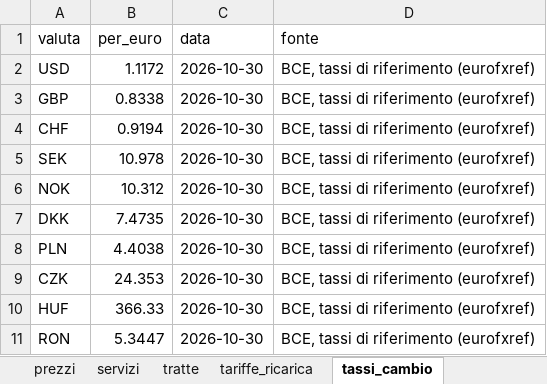
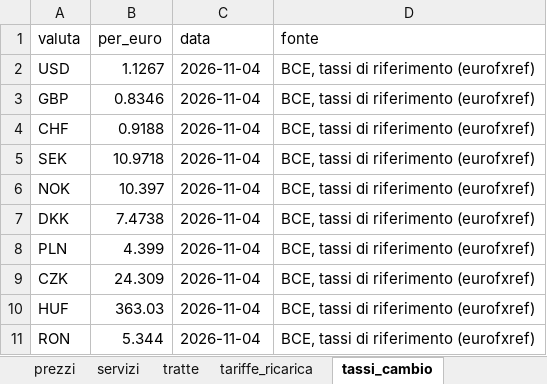
Before and after one commit to csantacroce/iviaggi-dati, an Excel workbook: source/dati.xlsx, sheet tassi_cambio, drawn as a sheet; values as stored, in another font and other column widths than the file's, no borders; the diff names each change by its address in the sheet, - before the commit and + after, or states it on an @@ line.

```diff
--- a/source/dati.xlsx (sheet tassi_cambio)
+++ b/source/dati.xlsx (sheet tassi_cambio)
-B2 (per_euro): 1.1172
+B2 (per_euro): 1.1267
-C2:C11 (data): 2026-10-30
+C2:C11 (data): 2026-11-04
-B3 (per_euro): 0.8338
+B3 (per_euro): 0.8346
-B4 (per_euro): 0.9194
+B4 (per_euro): 0.9188
-B5 (per_euro): 10.978
+B5 (per_euro): 10.9718
-B6 (per_euro): 10.312
+B6 (per_euro): 10.397
-B7 (per_euro): 7.4735
+B7 (per_euro): 7.4738
-B8 (per_euro): 4.4038
+B8 (per_euro): 4.399
-B9 (per_euro): 24.353
+B9 (per_euro): 24.309
-B10 (per_euro): 366.33
+B10 (per_euro): 363.03
-B11 (per_euro): 5.3447
+B11 (per_euro): 5.344
```
Also changed, not shown: sheet info_aggiornamento, 5 other files.
